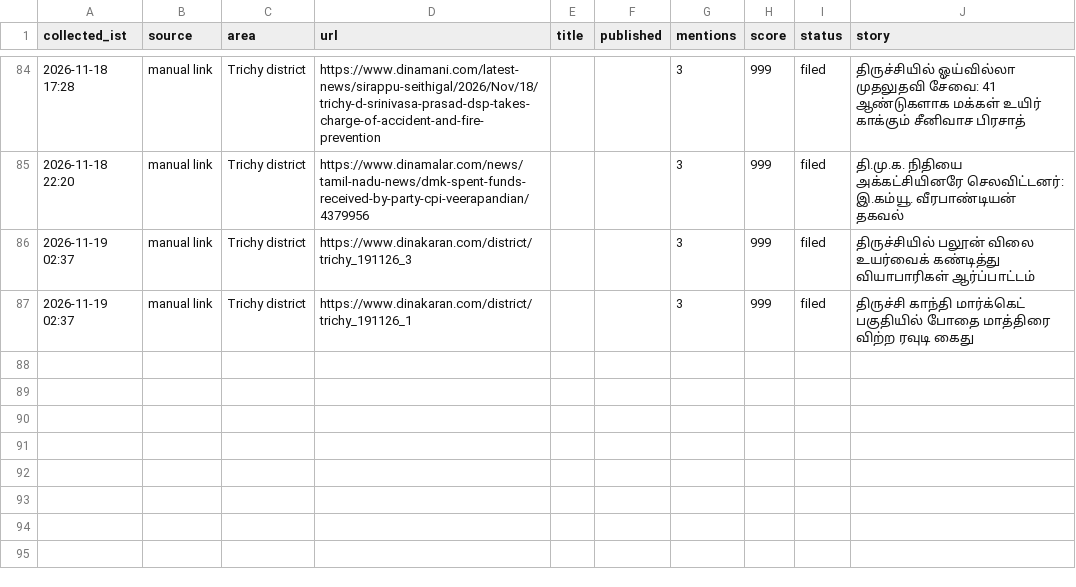
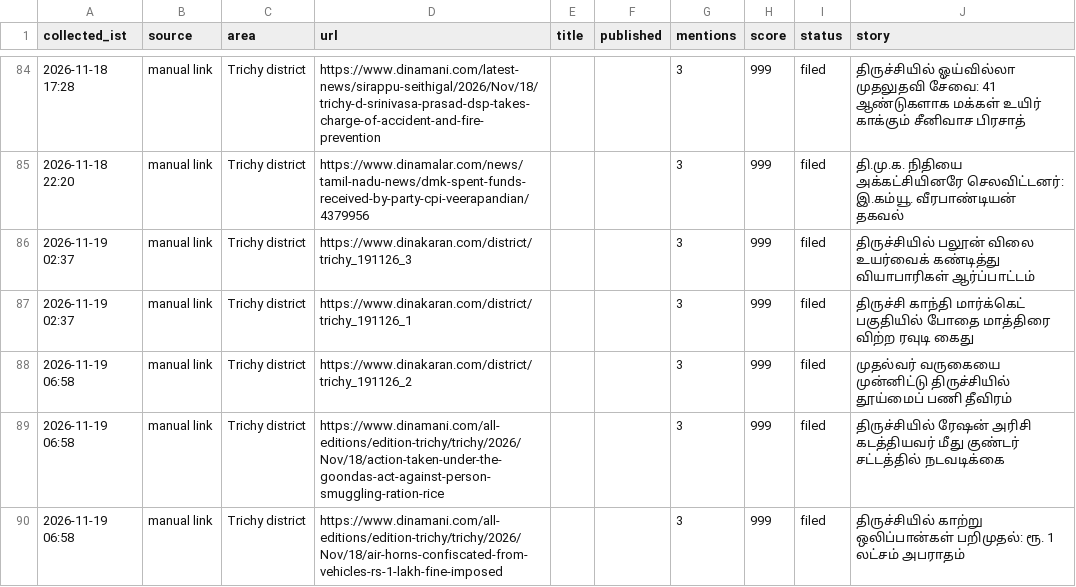
Before and after one commit to news360-tn/trichy360-autopost, a CSV file: research_free/archive/2026-11.csv, drawn as a sheet; only a part is shown, gaps mark what is left out; the diff names each change by its address in the sheet, - before the commit and + after, or states it on an @@ line.

```diff
--- a/research_free/archive/2026-11.csv
+++ b/research_free/archive/2026-11.csv
+row 88: 2026-11-19 06:58 | manual link | Trichy district | https://www.dinakaran.com/district/trichy_191126_2 |  |  | 3 | 999 | filed | முதல்வர் வருகையை முன்னிட்டு திருச்சியில் தூய்மைப் பணி தீவிரம்
+row 89: 2026-11-19 06:58 | manual link | Trichy district | https://www.dinamani.com/all-editions/edition-trichy/trichy/2026/Nov/18/action-taken-under-the-goondas-act-against-person-smuggling-ration-rice |  |  | 3 | 999 | filed | திருச்சியில் ரேஷன் அரிசி கடத்தியவர் மீது குண்டர் சட்டத்தில் நடவடிக்கை
+row 90: 2026-11-19 06:58 | manual link | Trichy district | https://www.dinamani.com/all-editions/edition-trichy/trichy/2026/Nov/18/air-horns-confiscated-from-vehicles-rs-1-lakh-fine-imposed |  |  | 3 | 999 | filed | திருச்சியில் காற்று ஒலிப்பான்கள் பறிமுதல்: ரூ. 1 லட்சம் அபராதம்
```
Also changed, not shown: 6 other files.
